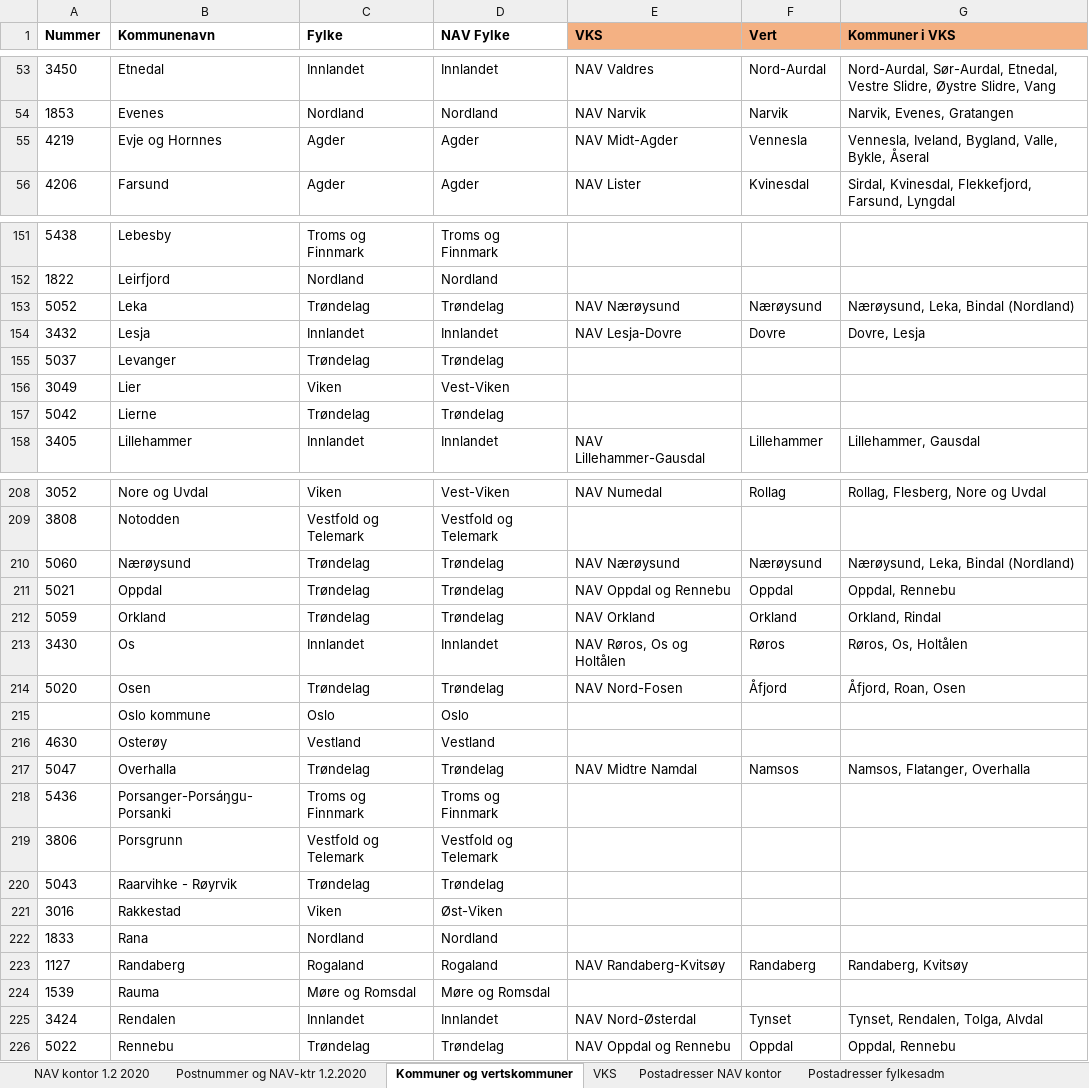
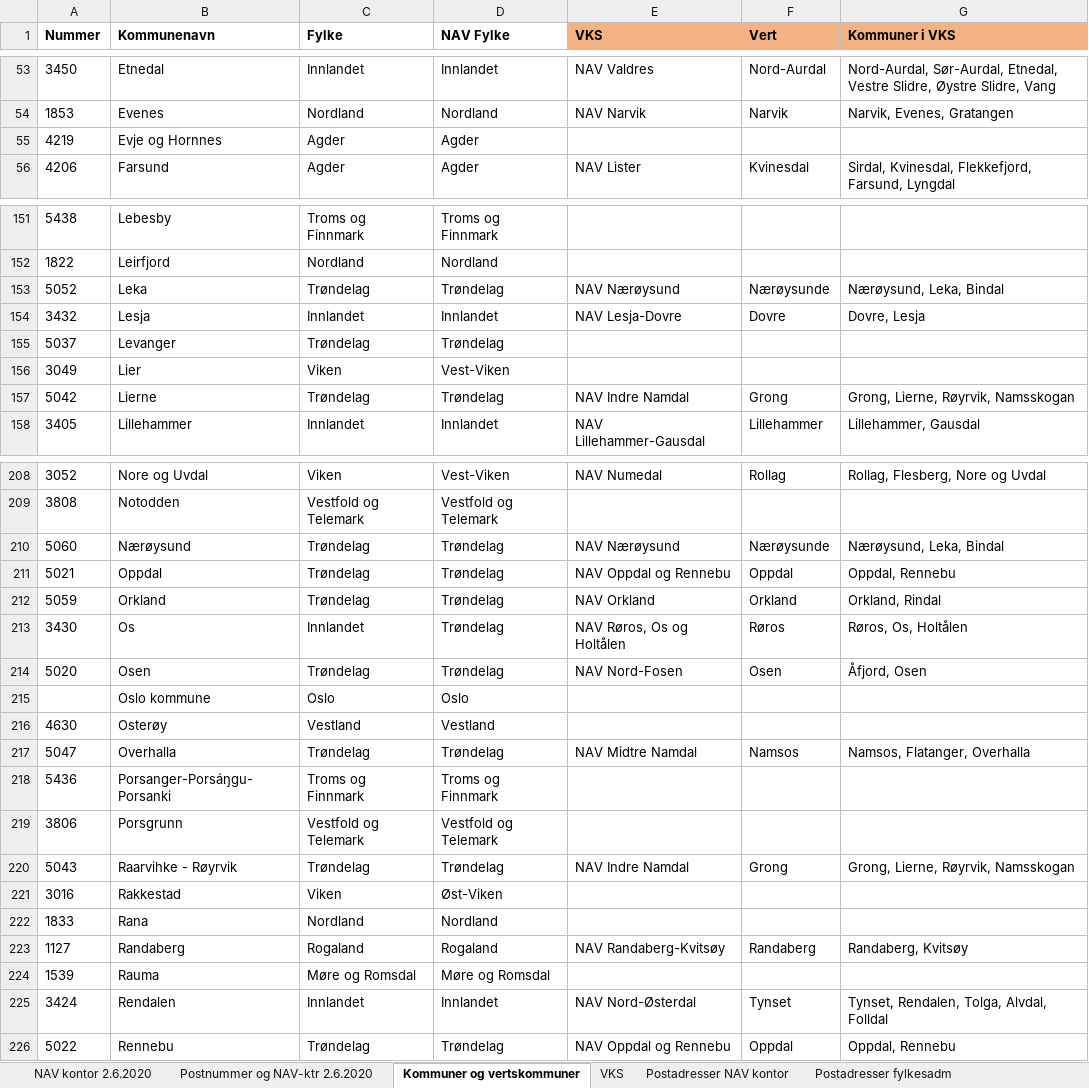
Before and after one commit to navikt/tilbakemeldinger, an Excel workbook: navkontor.xlsx, sheet Kommuner og vertskommuner, drawn as a sheet; only a part is shown, gaps mark what is left out; values as stored, in another font and other column widths than the file's, no borders; table styles not drawn; the diff covers the shown part only; the diff names each change by its address in the sheet, - before the commit and + after, or states it on an @@ line.

Commit message:
Oppdatert excel-ark for nav-kontorer. Sorterer :visalle søk på navn.

```diff
--- a/navkontor.xlsx (sheet Kommuner og vertskommuner)
+++ b/navkontor.xlsx (sheet Kommuner og vertskommuner)
-sheet tab: NAV kontor 1.2 2020
+sheet tab: NAV kontor 2.6.2020
-sheet tab: Postnummer og NAV-ktr 1.2.2020
+sheet tab: Postnummer og NAV-ktr 2.6.2020
-E55 (VKS): NAV Midt-Agder
+E55 (VKS): (empty)
-F55 (Vert): Vennesla
+F55 (Vert): (empty)
-G55 (Kommuner i VKS): Vennesla, Iveland, Bygland, Valle, Bykle, Åseral
+G55 (Kommuner i VKS): (empty)
-F153 (Vert): Nærøysund
+F153 (Vert): Nærøysunde
-G153 (Kommuner i VKS): Nærøysund, Leka, Bindal (Nordland)
+G153 (Kommuner i VKS): Nærøysund, Leka, Bindal
-E157 (VKS): (empty)
+E157 (VKS): NAV Indre Namdal
-F157 (Vert): (empty)
+F157 (Vert): Grong
-G157 (Kommuner i VKS): (empty)
+G157 (Kommuner i VKS): Grong, Lierne, Røyrvik, Namsskogan
-F210 (Vert): Nærøysund
+F210 (Vert): Nærøysunde
-G210 (Kommuner i VKS): Nærøysund, Leka, Bindal (Nordland)
+G210 (Kommuner i VKS): Nærøysund, Leka, Bindal
-D213 (NAV Fylke): Innlandet
+D213 (NAV Fylke): Trøndelag
-F214 (Vert): Åfjord
+F214 (Vert): Osen
-G214 (Kommuner i VKS): Åfjord, Roan, Osen
+G214 (Kommuner i VKS): Åfjord, Osen
-E220 (VKS): (empty)
+E220 (VKS): NAV Indre Namdal
-F220 (Vert): (empty)
+F220 (Vert): Grong
-G220 (Kommuner i VKS): (empty)
+G220 (Kommuner i VKS): Grong, Lierne, Røyrvik, Namsskogan
-G225 (Kommuner i VKS): Tynset, Rendalen, Tolga, Alvdal
+G225 (Kommuner i VKS): Tynset, Rendalen, Tolga, Alvdal, Folldal
```
Also changed, not shown: 27 edited cells elsewhere in this sheet, sheet Postnummer og NAV-ktr 2.6.2020, sheet NAV kontor 2.6.2020, sheet Postadresser NAV kontor, sheet VKS, 5 other files.
